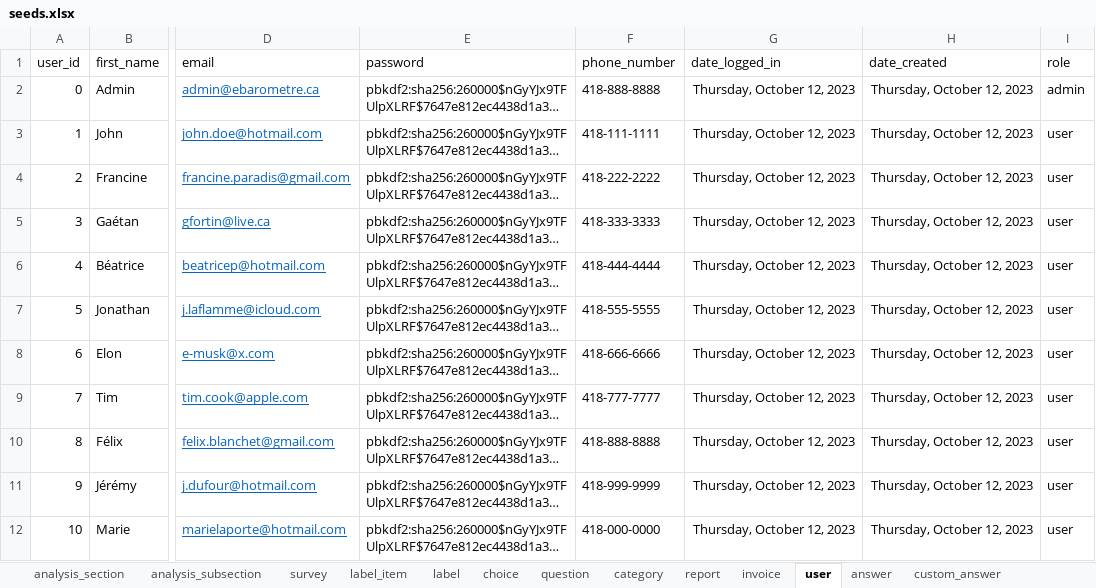
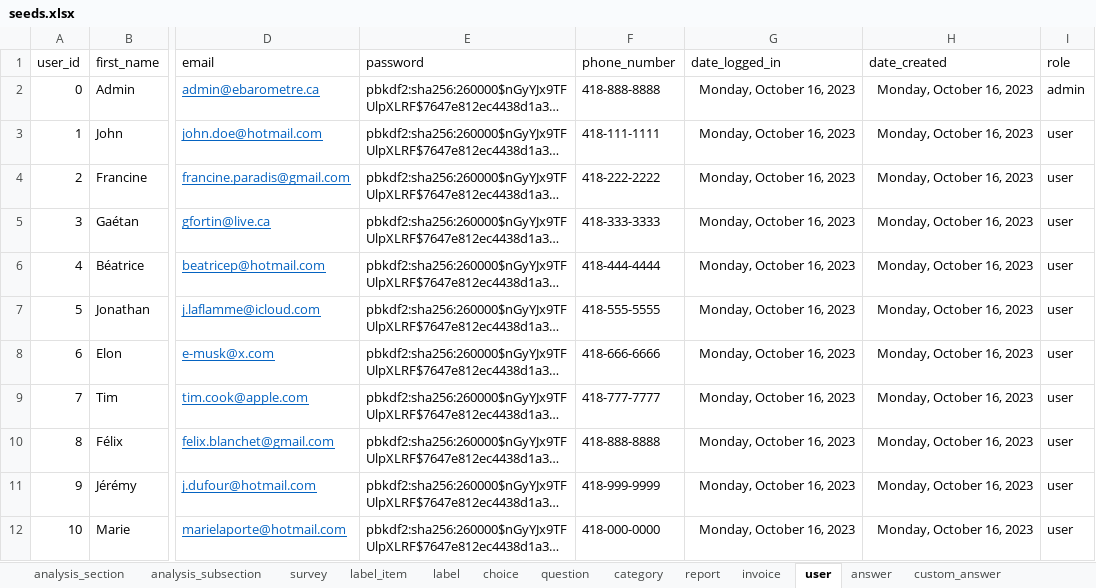
Before and after one commit to je-bert/e-barometre, an Excel workbook: flask-app/seeds.xlsx, sheet user, drawn as a sheet; only a part is shown, gaps mark what is left out; long unchanged cells end in …; values as stored, in another font and other column widths than the file's, no borders; table styles not drawn; the diff names each change by its address in the sheet, - before the commit and + after, or states it on an @@ line.

```diff
--- a/flask-app/seeds.xlsx (sheet user)
+++ b/flask-app/seeds.xlsx (sheet user)
-G2:G12 (date_logged_in): Thursday, October 12, 2023
+G2:G12 (date_logged_in): Monday, October 16, 2023
-H2:H12 (date_created): Thursday, October 12, 2023
+H2:H12 (date_created): Monday, October 16, 2023
```
Also changed, not shown: sheet answer, sheet report, sheet invoice, sheet custom_answer, 13 other files.
